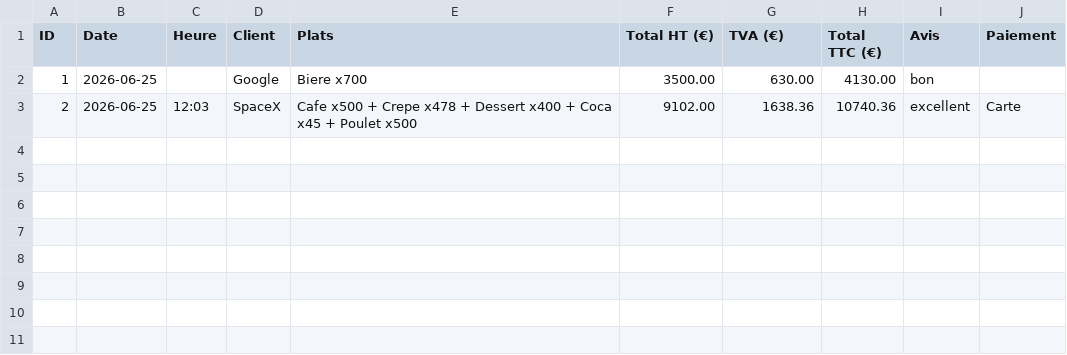
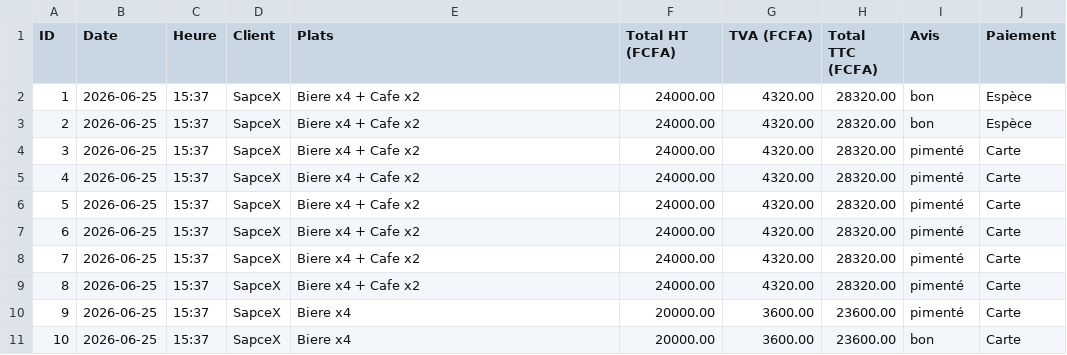
Before and after one commit to sallmad30057/Gestion_resaurant, a CSV file: commandes.csv, drawn as a sheet.

Commit message:
debut de mise en place de la devise FCFA

```diff
--- a/commandes.csv
+++ b/commandes.csv
@@ -1,3 +1,11 @@
-ID,Date,Heure,Client,Plats,Total HT (€),TVA (€),Total TTC (€),Avis,Paiement
-1,2026-06-25,,Google,Biere x700,3500.00,630.00,4130.00,bon,
-2,2026-06-25,12:03,SpaceX,Cafe x500 + Crepe x478 + Dessert x400 + Coca x45 + Poulet x500,9102.00,1638.36,10740.36,excellent,Carte
+ID,Date,Heure,Client,Plats,Total HT (FCFA),TVA (FCFA),Total TTC (FCFA),Avis,Paiement
+1,2026-06-25,15:37,SapceX,Biere x4 + Cafe x2,24000.00,4320.00,28320.00,bon,Espèce
+2,2026-06-25,15:37,SapceX,Biere x4 + Cafe x2,24000.00,4320.00,28320.00,bon,Espèce
+3,2026-06-25,15:37,SapceX,Biere x4 + Cafe x2,24000.00,4320.00,28320.00,pimenté,Carte
+4,2026-06-25,15:37,SapceX,Biere x4 + Cafe x2,24000.00,4320.00,28320.00,pimenté,Carte
+5,2026-06-25,15:37,SapceX,Biere x4 + Cafe x2,24000.00,4320.00,28320.00,pimenté,Carte
+6,2026-06-25,15:37,SapceX,Biere x4 + Cafe x2,24000.00,4320.00,28320.00,pimenté,Carte
+7,2026-06-25,15:37,SapceX,Biere x4 + Cafe x2,24000.00,4320.00,28320.00,pimenté,Carte
+8,2026-06-25,15:37,SapceX,Biere x4 + Cafe x2,24000.00,4320.00,28320.00,pimenté,Carte
+9,2026-06-25,15:37,SapceX,Biere x4,20000.00,3600.00,23600.00,pimenté,Carte
+10,2026-06-25,15:37,SapceX,Biere x4,20000.00,3600.00,23600.00,bon,Carte
```
Also changed, not shown: 4 other files.
